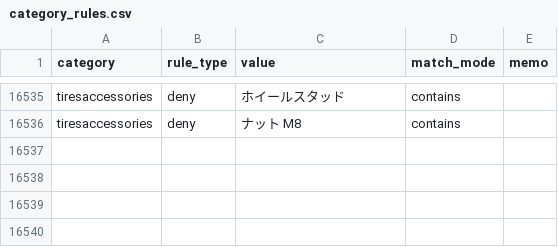
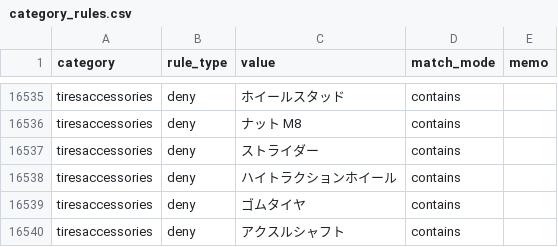
Before and after one commit to dreamcollect-lab/amazon_shopee_system, a CSV file: input/category_rules.csv, drawn as a sheet; only a part is shown, gaps mark what is left out; the diff names each change by its address in the sheet, - before the commit and + after, or states it on an @@ line.

Commit message:
Update category_rules.csv

```diff
--- a/input/category_rules.csv
+++ b/input/category_rules.csv
+row 16537: tiresaccessories | deny | ストライダー | contains
+row 16538: tiresaccessories | deny | ハイトラクションホイール | contains
+row 16539: tiresaccessories | deny | ゴムタイヤ | contains
+row 16540: tiresaccessories | deny | アクスルシャフト | contains
```
